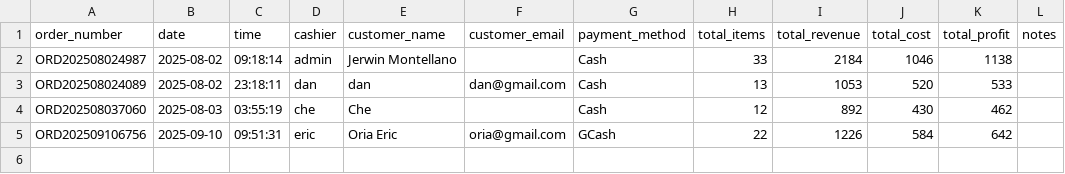
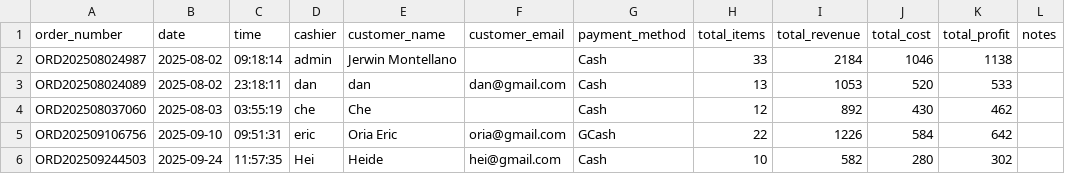
Before and after one commit to winjher/Butterfly-App-AI-Breeding-Management, a CSV file: pos_transactions.csv, drawn as a sheet.

```diff
--- a/pos_transactions.csv
+++ b/pos_transactions.csv
@@ -5 +5,2 @@ ORD202508037060,2025-08-03,03:55:19,che,Che,,Cash,12,892,430,462,
 ORD202509106756,2025-09-10,09:51:31,eric,Oria Eric,oria@gmail.com,GCash,22,1226,584,642,
+ORD202509244503,2025-09-24,11:57:35,Hei,Heide,hei@gmail.com,Cash,10,582,280,302,
```
Also changed, not shown: ai_classifications.csv, pos_items.csv, 13 other files.
